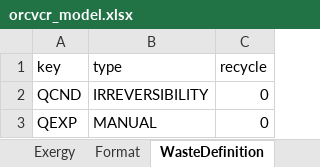
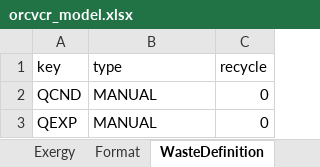
Before and after one commit to ctorrescuadra/TaesLab, an Excel workbook: Examples/orcvcr/orcvcr_model.xlsx, sheet WasteDefinition, drawn as a sheet; values as stored, in another font and other column widths than the file's, no borders; the diff names each change by its address in the sheet, - before the commit and + after, or states it on an @@ line.

Commit message:
Code Review 250420
- Improve function documentation
- Add function cExergyModel/FlowProcessTable
- cReadModelTable - Correct some bugs when read Waste Tables
- cSparseRow - Overload transpose function
- cType - Extent function checkTypeKey to cells

```diff
--- a/Examples/orcvcr/orcvcr_model.xlsx (sheet WasteDefinition)
+++ b/Examples/orcvcr/orcvcr_model.xlsx (sheet WasteDefinition)
-B2 (type): IRREVERSIBILITY
+B2 (type): MANUAL
```
Also changed, not shown: sheet Exergy, sheet WasteAllocation, Examples/cgam/cgam_model.xlsx, 15 other files.
